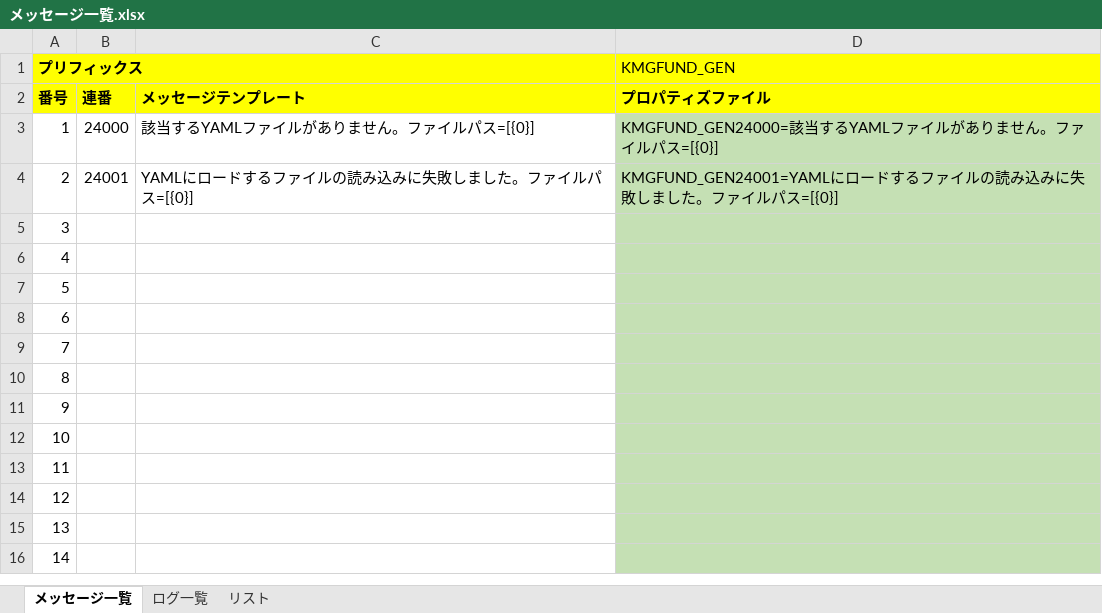
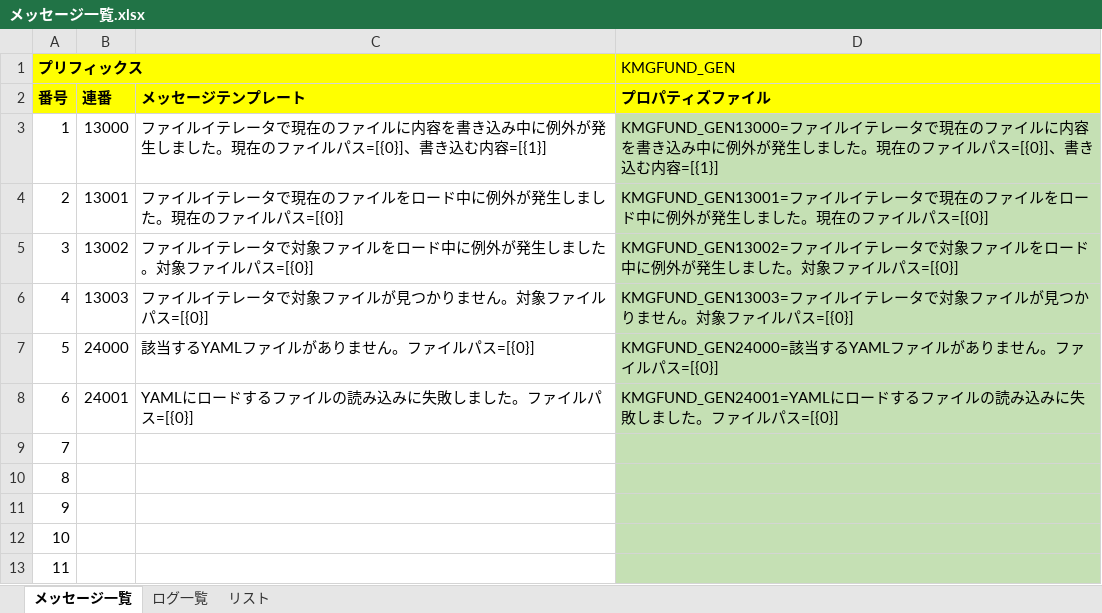
Before and after one commit to KenichiroArai/kmg-fund, an Excel workbook: docs/メッセージ一覧.xlsx, sheet メッセージ一覧, drawn as a sheet; only a part is shown; the shorter side is filled out with more unchanged rows; values as stored, in another font and other column widths than the file's, no borders; charts and pictures not drawn; the diff names each change by its address in the sheet, - before the commit and + after, or states it on an @@ line.

```diff
--- a/docs/メッセージ一覧.xlsx (sheet メッセージ一覧)
+++ b/docs/メッセージ一覧.xlsx (sheet メッセージ一覧)
-B3: 24000
+B3: 13000
-C3: 該当するYAMLファイルがありません。ファイルパス=[{0}]
+C3: ファイルイテレータで現在のファイルに内容を書き込み中に例外が発生しました。現在のファイルパス=[{0}]、書き込む内容=[{1}]
-D3 (KMGFUND_GEN): KMGFUND_GEN24000=該当するYAMLファイルがありません。ファイルパス=[{0}]
+D3 (KMGFUND_GEN): KMGFUND_GEN13000=ファイルイテレータで現在のファイルに内容を書き込み中に例外が発生しました。現在のファイルパス=[{0}]、書き込む内容=[{1}]
-B4: 24001
+B4: 13001
-C4: YAMLにロードするファイルの読み込みに失敗しました。ファイルパス=[{0}]
+C4: ファイルイテレータで現在のファイルをロード中に例外が発生しました。現在のファイルパス=[{0}]
-D4 (KMGFUND_GEN): KMGFUND_GEN24001=YAMLにロードするファイルの読み込みに失敗しました。ファイル…
+D4 (KMGFUND_GEN): KMGFUND_GEN13001=ファイルイテレータで現在のファイルをロード中に例外が発生しました。現在のファイル…
-B5: (empty)
+B5: 13002
-C5: (empty)
+C5: ファイルイテレータで対象ファイルをロード中に例外が発生しました。対象ファイルパス=[{0}]
-D5 (KMGFUND_GEN): (empty)
+D5 (KMGFUND_GEN): KMGFUND_GEN13002=ファイルイテレータで対象ファイルをロード中に例外が発生しました。対象ファイルパス=[{0}]
-B6: (empty)
+B6: 13003
-C6: (empty)
+C6: ファイルイテレータで対象ファイルが見つかりません。対象ファイルパス=[{0}]
-D6 (KMGFUND_GEN): (empty)
+D6 (KMGFUND_GEN): KMGFUND_GEN13003=ファイルイテレータで対象ファイルが見つかりません。対象ファイルパス=[{0}]
-B7: (empty)
+B7: 24000
-C7: (empty)
+C7: 該当するYAMLファイルがありません。ファイルパス=[{0}]
-D7 (KMGFUND_GEN): (empty)
+D7 (KMGFUND_GEN): KMGFUND_GEN24000=該当するYAMLファイルがありません。ファイルパス=[{0}]
-B8: (empty)
+B8: 24001
-C8: (empty)
+C8: YAMLにロードするファイルの読み込みに失敗しました。ファイルパス=[{0}]
-D8 (KMGFUND_GEN): (empty)
+D8 (KMGFUND_GEN): KMGFUND_GEN24001=YAMLにロードするファイルの読み込みに失敗しました。ファイルパス=[{0}]
```
Also changed, not shown: 6 other files.
